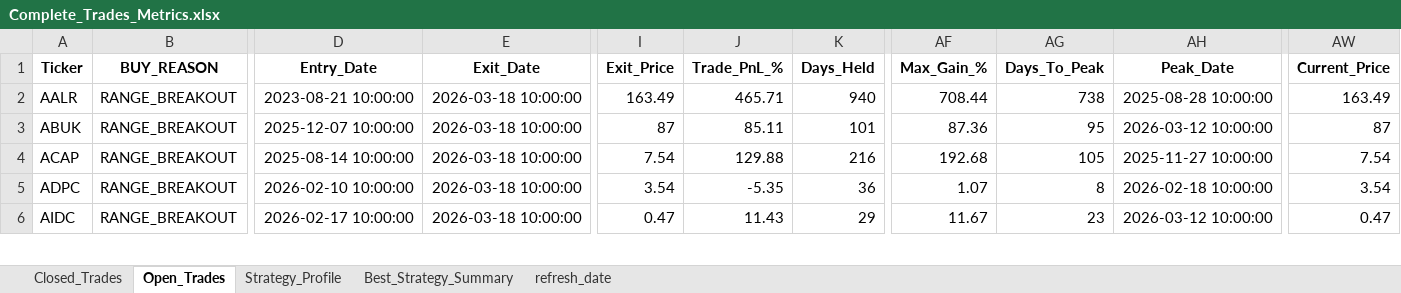
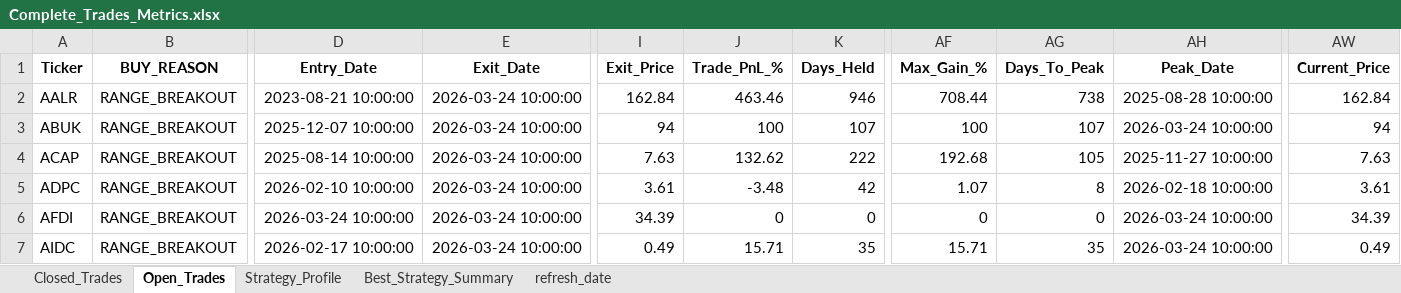
Before and after one commit to vancedmazen-art/stock_dashboard, an Excel workbook: Complete_Trades_Metrics.xlsx, sheet Open_Trades, drawn as a sheet; only a part is shown, gaps mark what is left out; values as stored, in another font and other column widths than the file's, no borders; addresses are those after the commit; rows hold the shown columns only; the diff covers the shown part only; the diff names each change by its address in the sheet, - before the commit and + after, or states it on an @@ line.

Commit message:
Update trading data 2026-03-24 17:45:22.218547

```diff
--- a/Complete_Trades_Metrics.xlsx (sheet Open_Trades)
+++ b/Complete_Trades_Metrics.xlsx (sheet Open_Trades)
-E2:E5 (Exit_Date): 2026-03-18 10:00:00
+E2:E5 (Exit_Date): 2026-03-24 10:00:00
-I2 (Exit_Price): 163.49
+I2 (Exit_Price): 162.84
-J2 (Trade_PnL_%): 465.71
+J2 (Trade_PnL_%): 463.46
-K2 (Days_Held): 940
+K2 (Days_Held): 946
-AW2 (Current_Price): 163.49
+AW2 (Current_Price): 162.84
-I3 (Exit_Price): 87
+I3 (Exit_Price): 94
-J3 (Trade_PnL_%): 85.11
+J3 (Trade_PnL_%): 100
-K3 (Days_Held): 101
+K3 (Days_Held): 107
-AF3 (Max_Gain_%): 87.36
+AF3 (Max_Gain_%): 100
-AG3 (Days_To_Peak): 95
+AG3 (Days_To_Peak): 107
-AH3 (Peak_Date): 2026-03-12 10:00:00
+AH3 (Peak_Date): 2026-03-24 10:00:00
-AW3 (Current_Price): 87
+AW3 (Current_Price): 94
-I4 (Exit_Price): 7.54
+I4 (Exit_Price): 7.63
-J4 (Trade_PnL_%): 129.88
+J4 (Trade_PnL_%): 132.62
-K4 (Days_Held): 216
+K4 (Days_Held): 222
-AW4 (Current_Price): 7.54
+AW4 (Current_Price): 7.63
-I5 (Exit_Price): 3.54
+I5 (Exit_Price): 3.61
-J5 (Trade_PnL_%): -5.35
+J5 (Trade_PnL_%): -3.48
-K5 (Days_Held): 36
+K5 (Days_Held): 42
-AW5 (Current_Price): 3.54
+AW5 (Current_Price): 3.61
+row 6: AFDI | RANGE_BREAKOUT | 2026-03-24 10:00:00 | 2026-03-24 10:00:00 | 34.39 | 0 | 0 | 0 | 0 | 2026-03-24 10:00:00 | 34.39
-E7 (Exit_Date): 2026-03-18 10:00:00
+E7 (Exit_Date): 2026-03-24 10:00:00
-I7 (Exit_Price): 0.47
+I7 (Exit_Price): 0.49
-J7 (Trade_PnL_%): 11.43
+J7 (Trade_PnL_%): 15.71
-K7 (Days_Held): 29
+K7 (Days_Held): 35
-AF7 (Max_Gain_%): 11.67
+AF7 (Max_Gain_%): 15.71
-AG7 (Days_To_Peak): 23
+AG7 (Days_To_Peak): 35
-AH7 (Peak_Date): 2026-03-12 10:00:00
+AH7 (Peak_Date): 2026-03-24 10:00:00
-AW7 (Current_Price): 0.47
+AW7 (Current_Price): 0.49
```
Also changed, not shown: 5 added rows and 432 edited cells elsewhere in this sheet, sheet Closed_Trades, sheet Strategy_Profile, sheet Best_Strategy_Summary, sheet refresh_date.
